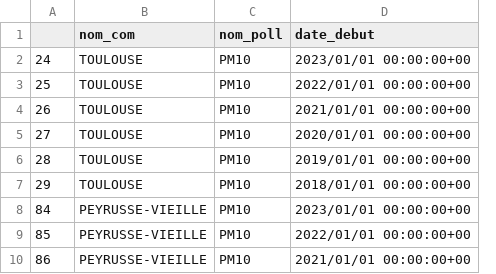
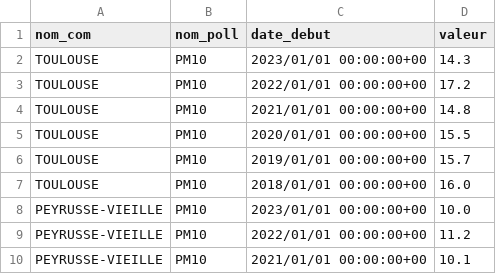
Before and after one commit to Mario-Lapi/PROJET-Pollution_en_Occitanie, a CSV file: villes-avec-polluant-PM10.csv, drawn as a sheet; only a part is shown; removed rows and columns are numbered as before the commit, all else as after; the diff names each change by its address in the sheet, - before the commit and + after, or states it on an @@ line.

```diff
--- a/villes-avec-polluant-PM10.csv
+++ b/villes-avec-polluant-PM10.csv
-column A, rows 2-10: 24 | 25 | 26 | 27 | 28 | 29 | 84 | 85 | 86
+column D (valeur), rows 2-10: 14.3 | 17.2 | 14.8 | 15.5 | 15.7 | 16.0 | 10.0 | 11.2 | 10.1
```
Also changed, not shown: 2 other files.
